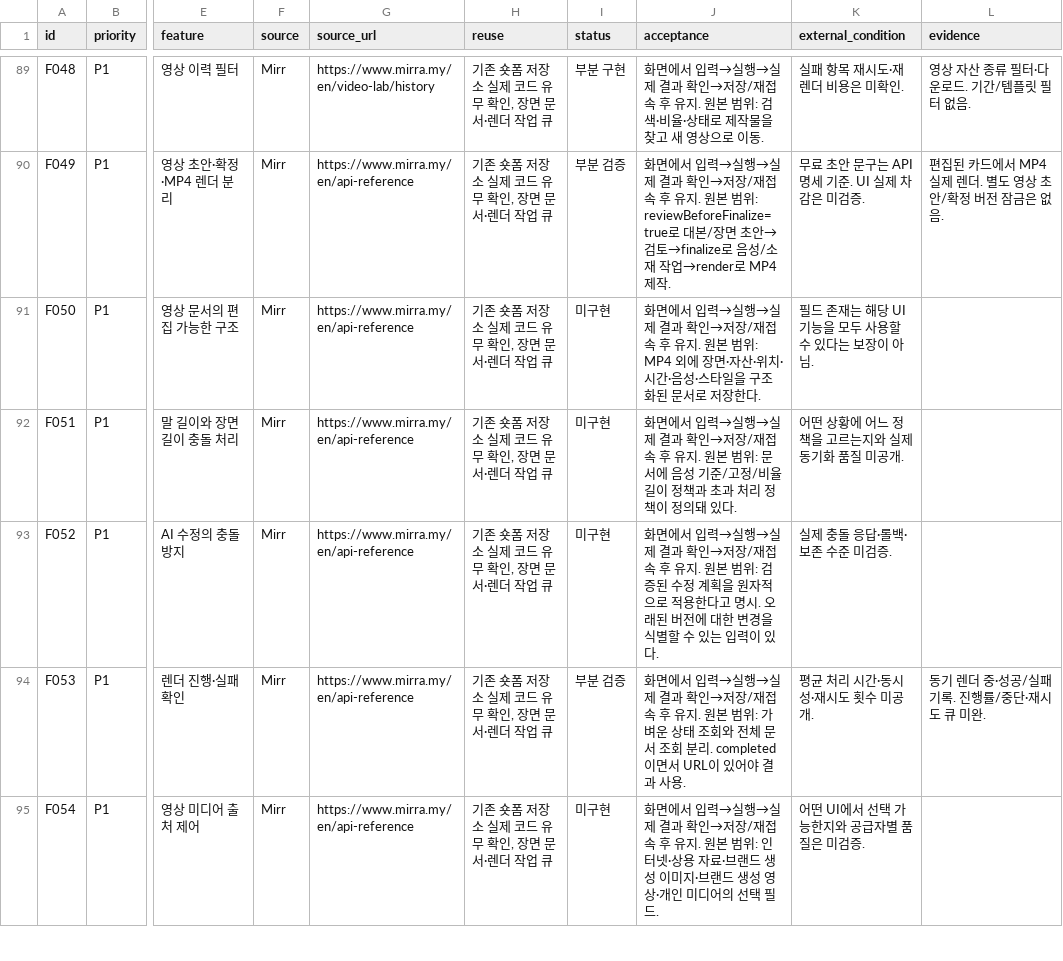
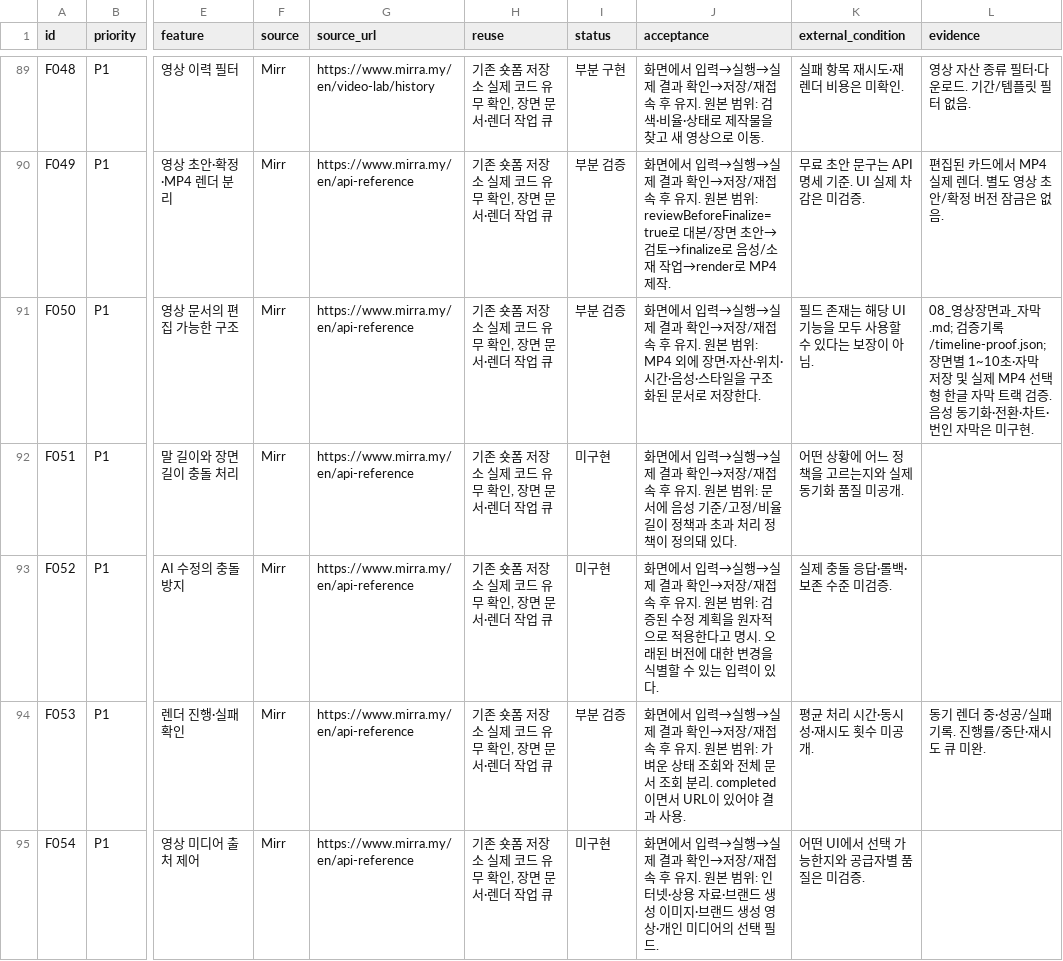
Before and after one commit to HYU-BDML/Rita-agent, a CSV file: Cora/docs/Cora_집중구현_2026-09-30/기능별_개발원장.csv, drawn as a sheet; only a part is shown, gaps mark what is left out; the diff covers the shown part only; the diff names each change by its address in the sheet, - before the commit and + after, or states it on an @@ line.

```diff
--- a/Cora/docs/Cora_집중구현_2026-09-30/기능별_개발원장.csv
+++ b/Cora/docs/Cora_집중구현_2026-09-30/기능별_개발원장.csv
-I91 (status): 미구현
+I91 (status): 부분 검증
-L91 (evidence): (empty)
+L91 (evidence): 08_영상장면과_자막.md; 검증기록/timeline-proof.json; 장면별 1~10초·자막 저장 및 실제 MP4 선택형 한글 자막 트랙 검증. 음성 동기화·전환·차트·번인 자막은 미구현.
```
Also changed, not shown: 4 edited cells elsewhere in this file, 13 other files.
